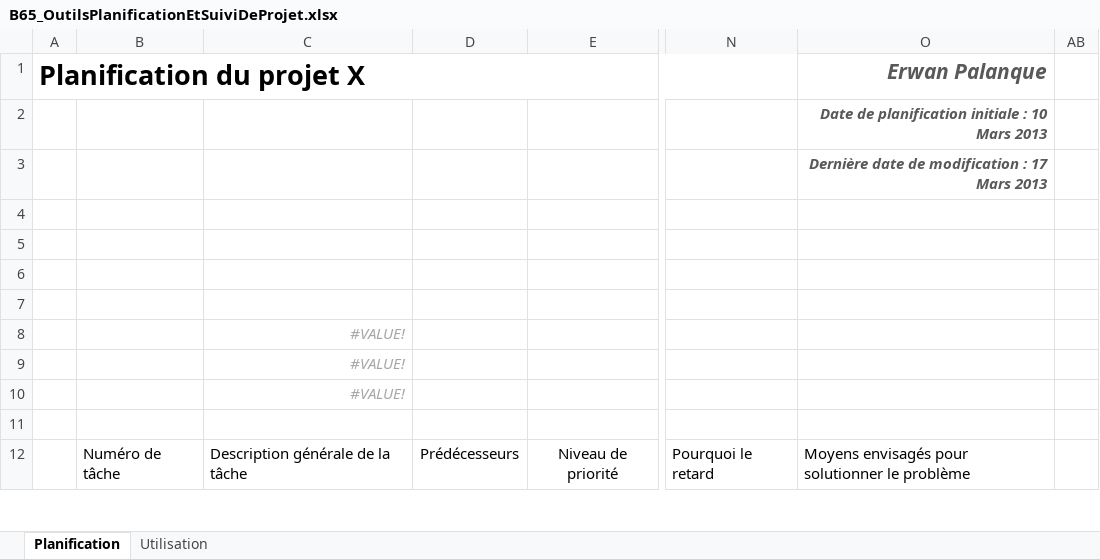
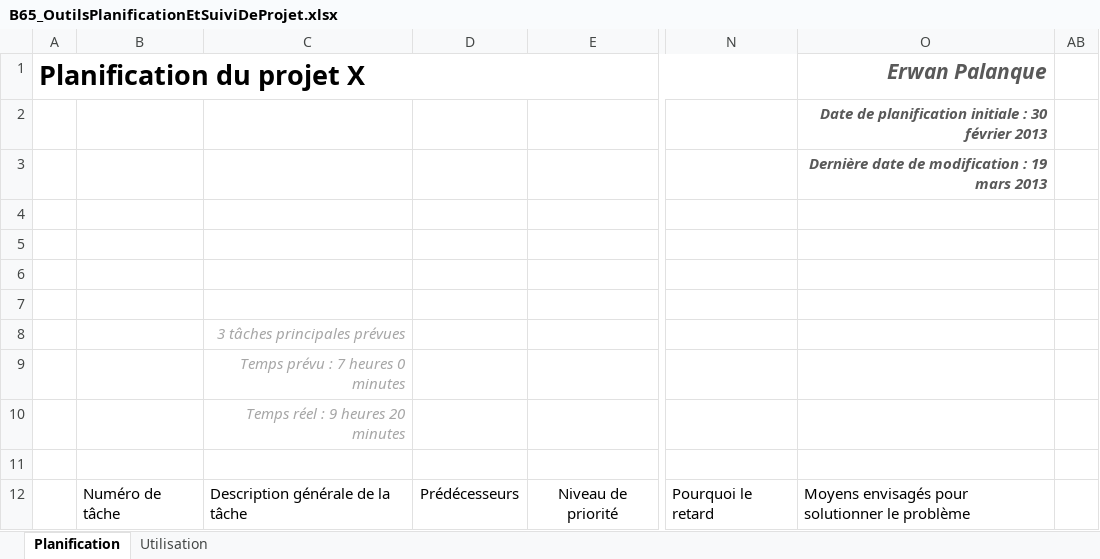
Before and after one commit to Goggot/Hiver2013, an Excel workbook: Synthese/Doc Projet/B65_OutilsPlanificationEtSuiviDeProjet.xlsx, sheet Planification, drawn as a sheet; only a part is shown, gaps mark what is left out; values as stored, in another font and other column widths than the file's, no borders; charts and pictures and conditional formats and table styles not drawn; the diff covers the shown part only; the diff names each change by its address in the sheet, - before the commit and + after, or states it on an @@ line.

```diff
--- a/Synthese/Doc Projet/B65_OutilsPlanificationEtSuiviDeProjet.xlsx (sheet Planification)
+++ b/Synthese/Doc Projet/B65_OutilsPlanificationEtSuiviDeProjet.xlsx (sheet Planification)
-O2 (Erwan Palanque): …initiale : 10 Mars 2013
+O2 (Erwan Palanque): …initiale : 30 février 2013
-O3 (Erwan Palanque): Dernière date de modification : 17 Mars 2013
+O3 (Erwan Palanque): Dernière date de modification : 19 mars 2013
-C8: #VALUE!
+C8: 3 tâches principales prévues
-C9: #VALUE!
+C9: Temps prévu : 7 heures 0 minutes
-C10: #VALUE!
+C10: Temps réel : 9 heures 20 minutes
```
Also changed, not shown: 4 added rows, 4 removed rows and 6 edited cells elsewhere in this sheet, hidden cells, charts or pictures, 6 other files.
